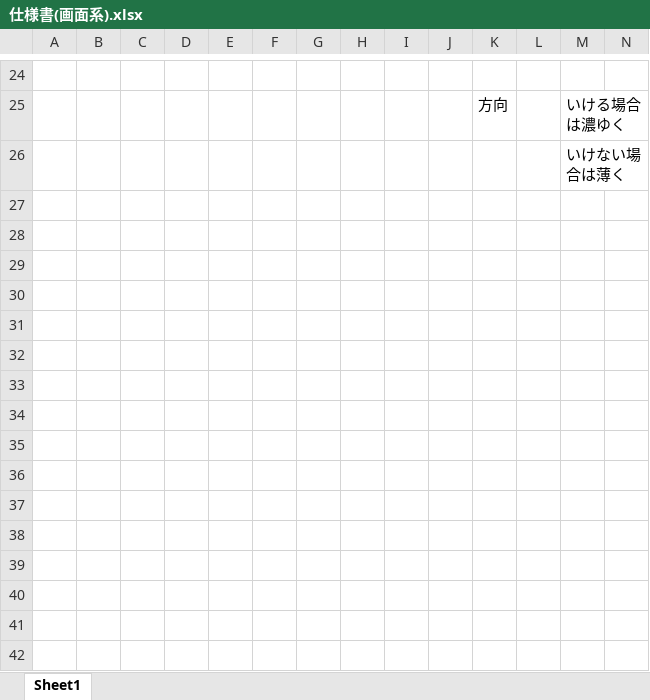
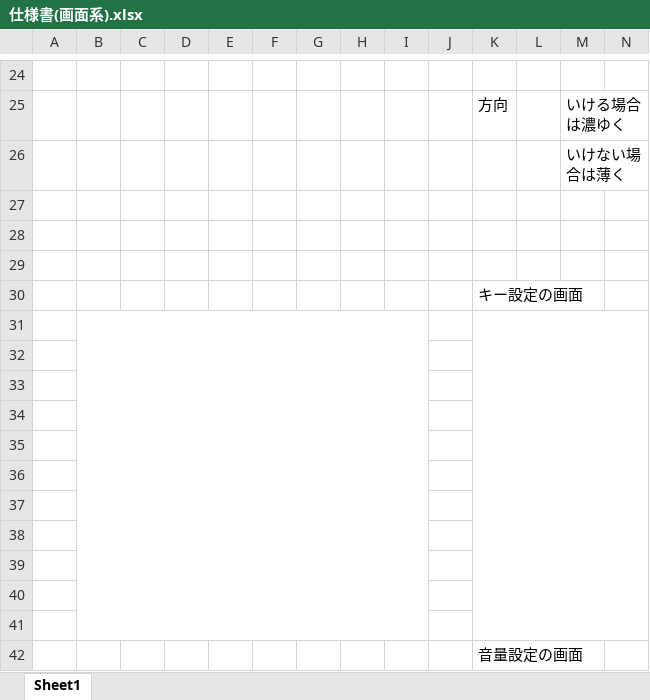
Before and after one commit to itasi29/MyGames, an Excel workbook: 仕様書(画面系).xlsx, sheet Sheet1, drawn as a sheet; only a part is shown, gaps mark what is left out; values as stored, in another font and other column widths than the file's, no borders; charts and pictures not drawn; rows hold the shown columns only; the diff names each change by its address in the sheet, - before the commit and + after, or states it on an @@ line.

Commit message:
Update 仕様書(画面系).xlsx

```diff
--- a/仕様書(画面系).xlsx (sheet Sheet1)
+++ b/仕様書(画面系).xlsx (sheet Sheet1)
+row 27: (empty)
+row 28: (empty)
+row 29: (empty)
+row 30:  |  |  |  |  |  |  |  |  |  | キー設定の画面
+row 31: (empty)
+row 32: (empty)
+row 33: (empty)
+row 34: (empty)
+row 35: (empty)
+row 36: (empty)
+row 37: (empty)
+row 38: (empty)
+row 39: (empty)
+row 40: (empty)
+row 41: (empty)
+row 42:  |  |  |  |  |  |  |  |  |  | 音量設定の画面
```
Also changed, not shown: charts or pictures.
